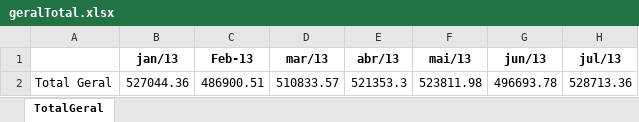
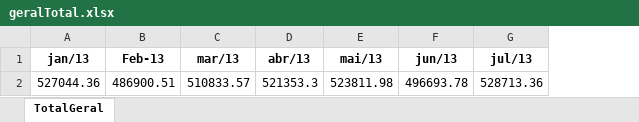
Before and after one commit to Mikhailcherniev/excel2, an Excel workbook: geralTotal.xlsx, sheet TotalGeral, drawn as a sheet; only a part is shown; values as stored, in another font and other column widths than the file's, no borders; the diff names each change by its address in the sheet, - before the commit and + after, or states it on an @@ line.

Commit message:
okok

```diff
--- a/geralTotal.xlsx (sheet TotalGeral)
+++ b/geralTotal.xlsx (sheet TotalGeral)
-column A, row 2: Total Geral
```
